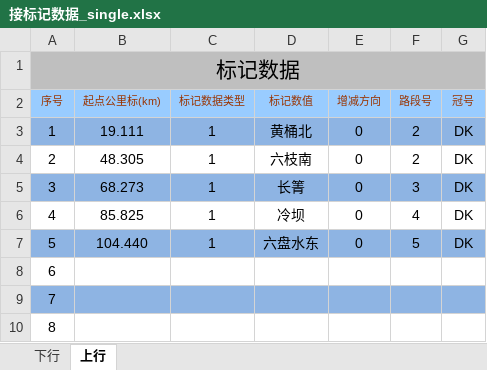
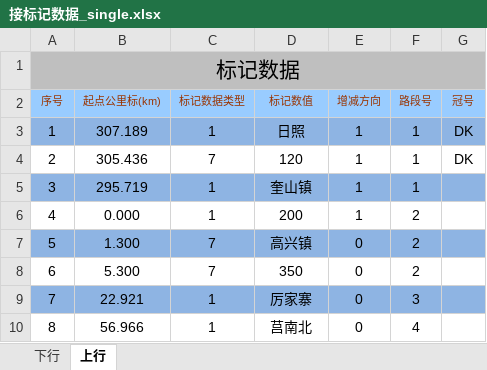
Before and after one commit to MrRnj/LineDataOperator, an Excel workbook: Inter_face/Inter_face/bin/Debug/excelmodels/接标记数据_single.xlsx, sheet 上行, drawn as a sheet; only a part is shown; values as stored, in another font and other column widths than the file's, no borders; the diff covers the shown part only; the diff names each change by its address in the sheet, - before the commit and + after, or states it on an @@ line.

```diff
--- a/Inter_face/Inter_face/bin/Debug/excelmodels/接标记数据_single.xlsx (sheet 上行)
+++ b/Inter_face/Inter_face/bin/Debug/excelmodels/接标记数据_single.xlsx (sheet 上行)
-B3 (起点公里标(km)): 19.111
+B3 (起点公里标(km)): 307.189
-D3 (标记数值): 黄桶北
+D3 (标记数值): 日照
-E3:E6 (增减方向): 0
+E3:E6 (增减方向): 1
-F3:F4 (路段号): 2
+F3:F4 (路段号): 1
-B4 (起点公里标(km)): 48.305
+B4 (起点公里标(km)): 305.436
-C4 (标记数据类型): 1
+C4 (标记数据类型): 7
-D4 (标记数值): 六枝南
+D4 (标记数值): 120
-B5 (起点公里标(km)): 68.273
+B5 (起点公里标(km)): 295.719
-D5 (标记数值): 长箐
+D5 (标记数值): 奎山镇
-F5 (路段号): 3
+F5 (路段号): 1
-G5:G7 (冠号): DK
+G5:G7 (冠号): (empty)
-B6 (起点公里标(km)): 85.825
+B6 (起点公里标(km)): 0.000
-D6 (标记数值): 冷坝
+D6 (标记数值): 200
-F6 (路段号): 4
+F6 (路段号): 2
-B7 (起点公里标(km)): 104.440
+B7 (起点公里标(km)): 1.300
-C7 (标记数据类型): 1
+C7 (标记数据类型): 7
-D7 (标记数值): 六盘水东
+D7 (标记数值): 高兴镇
-F7 (路段号): 5
+F7 (路段号): 2
-B8 (起点公里标(km)): (empty)
+B8 (起点公里标(km)): 5.300
-C8 (标记数据类型): (empty)
+C8 (标记数据类型): 7
-D8 (标记数值): (empty)
+D8 (标记数值): 350
-E8:E10 (增减方向): (empty)
+E8:E10 (增减方向): 0
-F8 (路段号): (empty)
+F8 (路段号): 2
-B9 (起点公里标(km)): (empty)
+B9 (起点公里标(km)): 22.921
-C9:C10 (标记数据类型): (empty)
+C9:C10 (标记数据类型): 1
-D9 (标记数值): (empty)
+D9 (标记数值): 厉家寨
-F9 (路段号): (empty)
+F9 (路段号): 3
-B10 (起点公里标(km)): (empty)
+B10 (起点公里标(km)): 56.966
-D10 (标记数值): (empty)
+D10 (标记数值): 莒南北
-F10 (路段号): (empty)
+F10 (路段号): 4
```
Also changed, not shown: 5 edited cells elsewhere in this sheet, sheet 下行, Inter_face/Inter_face/bin/Debug/excelmodels/信号机数据_single.xlsx, Inter_face/Inter_face/bin/Debug/excelmodels/接坡面数据_Single.xlsx, 30 other files.
